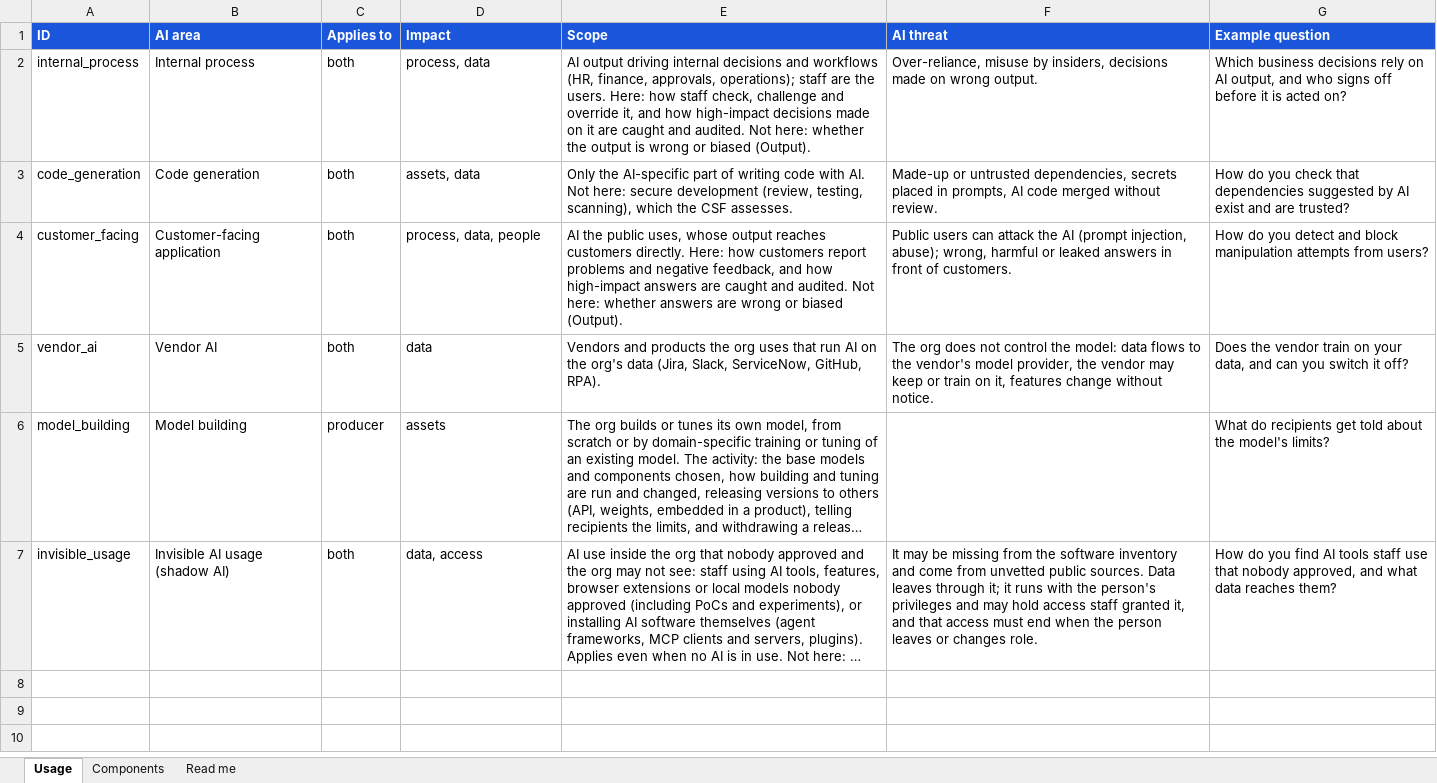
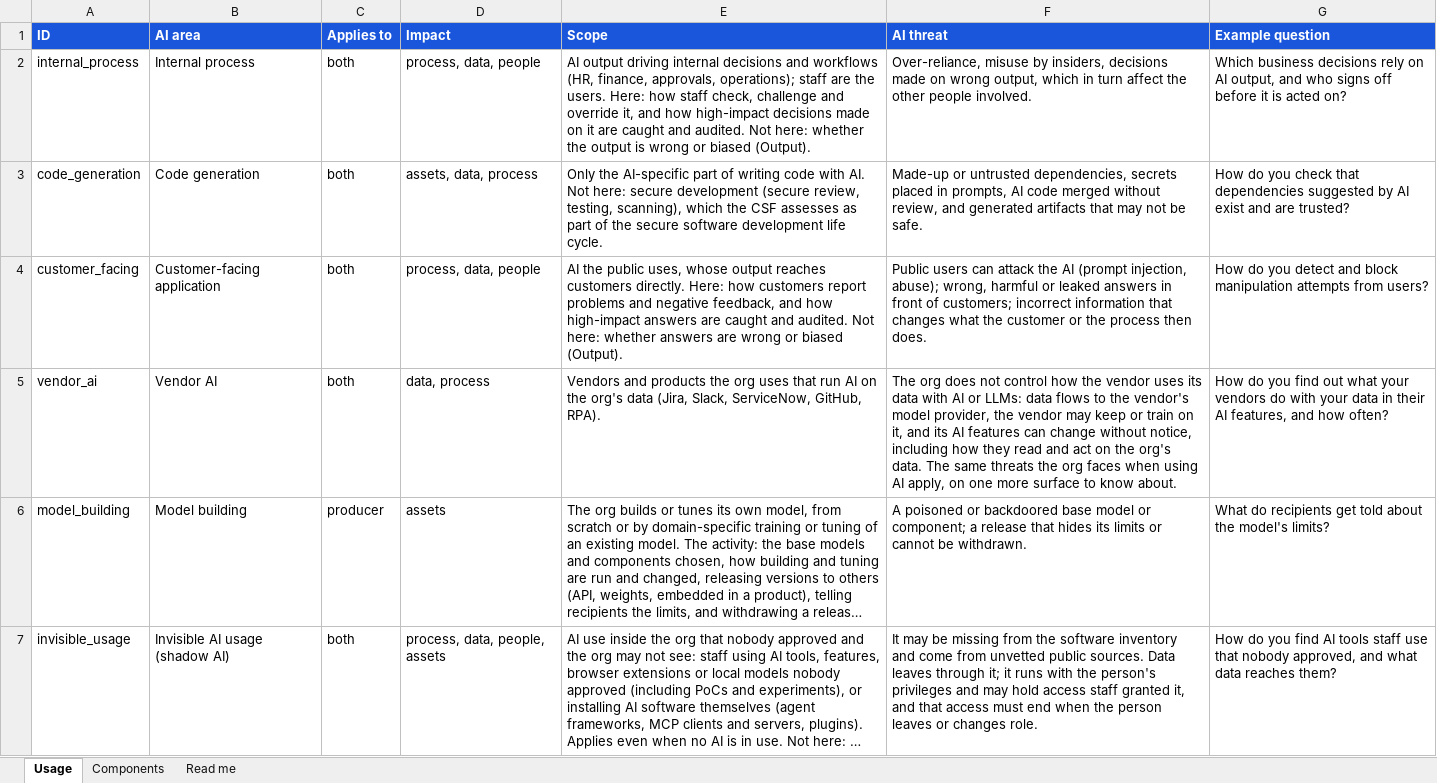
Before and after one commit to srilekha82/csf-ai-self-assessment, an Excel workbook: data/ai/authoring/ai_areas.xlsx, sheet Usage, drawn as a sheet; long unchanged cells end in …; values as stored, in another font and other column widths than the file's, no borders; the diff names each change by its address in the sheet, - before the commit and + after, or states it on an @@ line.

```diff
--- a/data/ai/authoring/ai_areas.xlsx (sheet Usage)
+++ b/data/ai/authoring/ai_areas.xlsx (sheet Usage)
-D2 (Impact): process, data
+D2 (Impact): process, data, people
-F2 (AI threat): …on wrong output.
+F2 (AI threat): …on wrong output, which in turn affect the other people involved.
-D3 (Impact): assets, data
+D3 (Impact): assets, data, process
-E3 (Scope): …secure development (review, testing, scanning), which the CSF assesses.
+E3 (Scope): …secure development (secure review, testing, scanning), which the CSF assesses as part of the secure software development life cycle.
-F3 (AI threat): …merged without review.
+F3 (AI threat): …merged without review, and generated artifacts that may not be safe.
-F4 (AI threat): …front of customers.
+F4 (AI threat): …front of customers; incorrect information that changes what the customer or the process then does.
-D5 (Impact): data
+D5 (Impact): data, process
-F5 (AI threat): …not control the model: data flows to the vendor's model provider, the vendor may keep or train on it, features change without notice.
+F5 (AI threat): …not control how the vendor uses its data with AI or LLMs: data flows to the vendor's model provider, the vendor may keep or train on it, and its AI features can change without notice, including how they read and act on the org's data. The same threats the org faces when using AI apply, on one more surface to know about.
-G5 (Example question): Does the vendor train on your data, and can you switch it off?
+G5 (Example question): How do you find out what your vendors do with your data in their AI features, and how often?
-F6 (AI threat): (empty)
+F6 (AI threat): A poisoned or backdoored base model or component; a release that hides its limits or cannot be withdrawn.
-D7 (Impact): data, access
+D7 (Impact): process, data, people, assets
```
Also changed, not shown: sheet Components, 8 other files.
